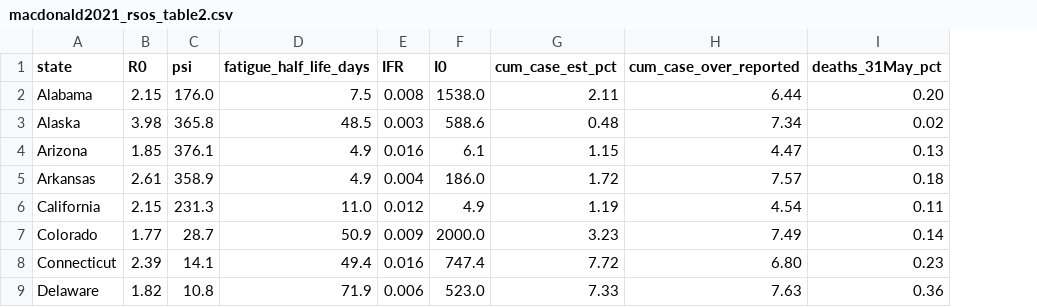
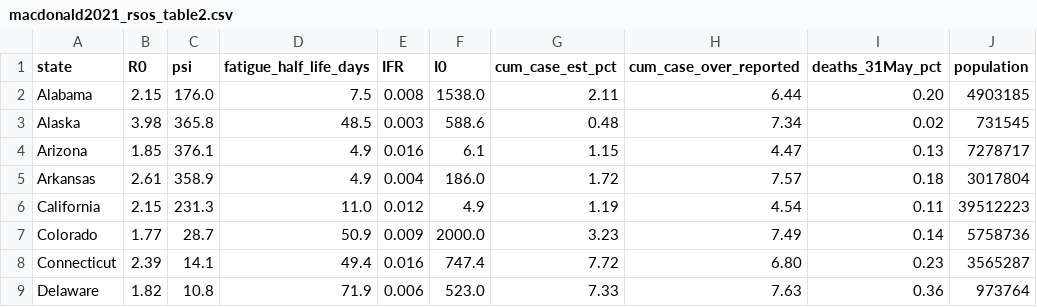
Before and after one commit to jc-macdonald/jc-macdonald.github.io, a CSV file: assets/img/research/published/macdonald2021_rsos_table2.csv, drawn as a sheet; only a part is shown; the diff names each change by its address in the sheet, - before the commit and + after, or states it on an @@ line.

```diff
--- a/assets/img/research/published/macdonald2021_rsos_table2.csv
+++ b/assets/img/research/published/macdonald2021_rsos_table2.csv
+column J (population), rows 2-9: 4903185 | 731545 | 7278717 | 3017804 | 39512223 | 5758736 | 3565287 | 973764
```
Also changed, not shown: 20 other files.
